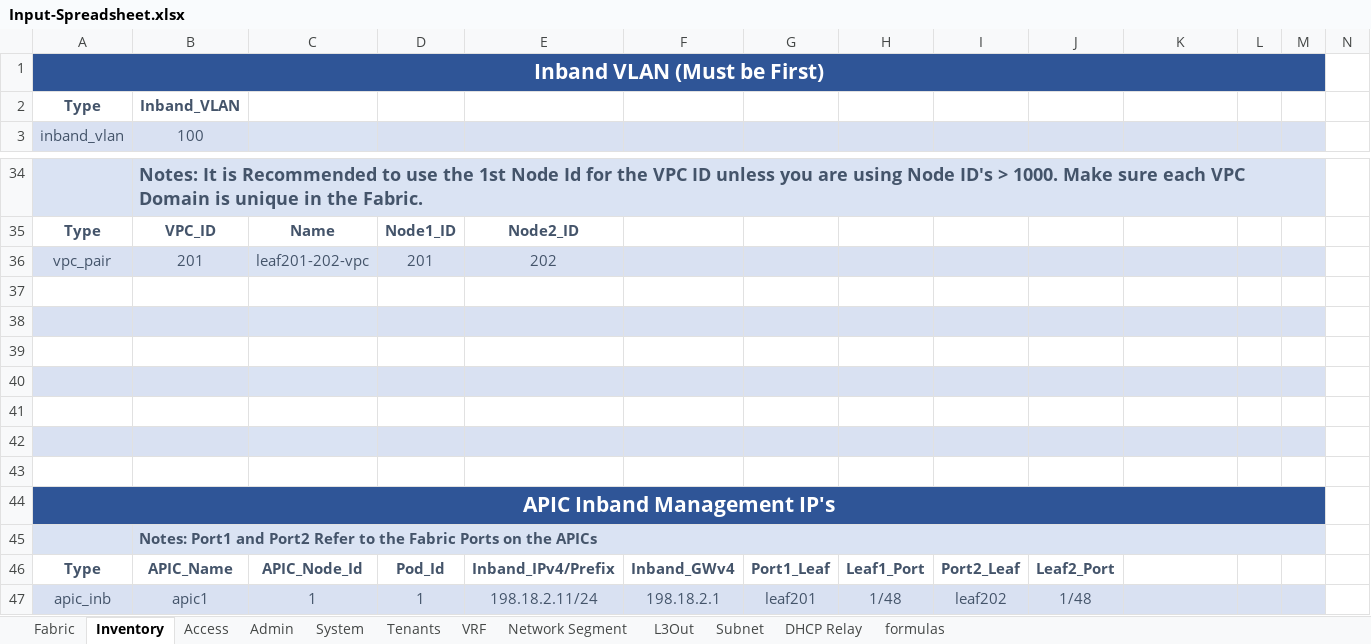
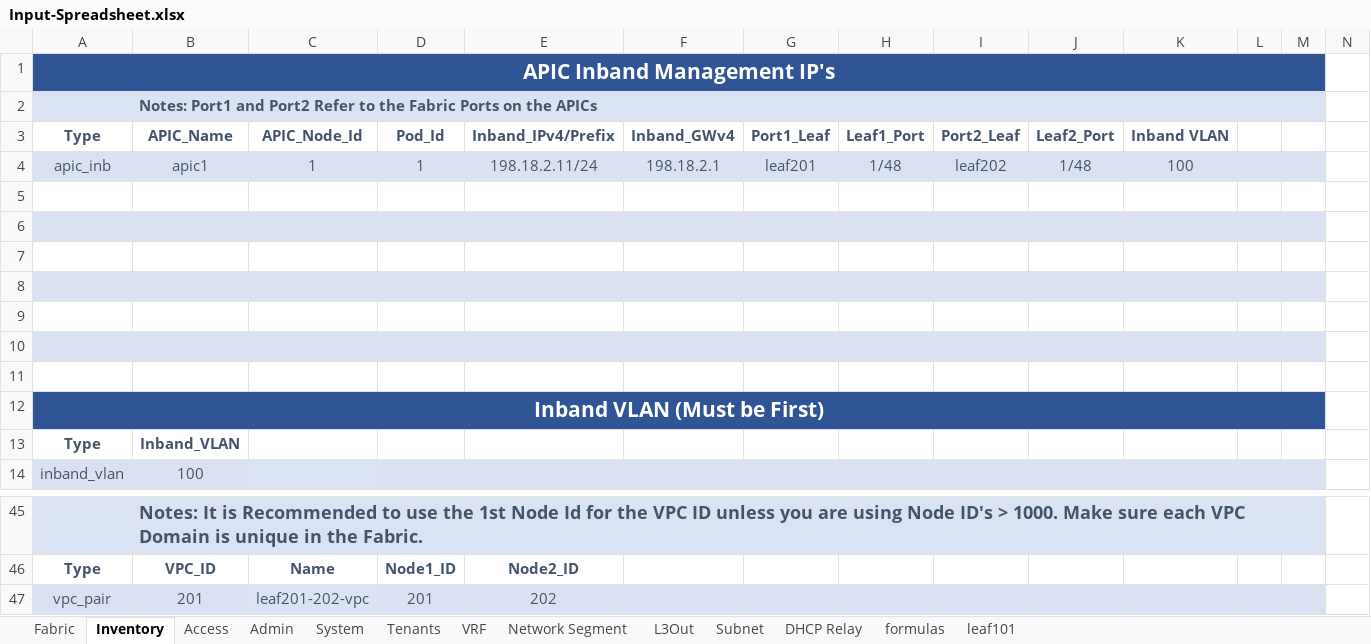
Before and after one commit to scotttyso/iac, an Excel workbook: Input-Spreadsheet.xlsx, sheet Inventory, drawn as a sheet; only a part is shown, gaps mark what is left out; values as stored, in another font and other column widths than the file's, no borders; conditional formats not drawn; removed rows and columns are numbered as before the commit, all else as after; rows hold the shown columns only; the diff covers the shown part only; the diff names each change by its address in the sheet, - before the commit and + after, or states it on an @@ line.

```diff
--- a/Input-Spreadsheet.xlsx (sheet Inventory)
+++ b/Input-Spreadsheet.xlsx (sheet Inventory)
+sheet tab: leaf101
@@ row 44 moved to row 1: APIC Inband Management IP's @@
@@ row 45 moved to row 2: Notes: Port1 and Port2 Refer to the Fabr… @@
+row 3: Type | APIC_Name | APIC_Node_Id | Pod_Id | Inband_IPv4/Prefix | Inband_GWv4 | Port1_Leaf | Leaf1_Port | Port2_Leaf | Leaf2_Port | Inband VLAN
+row 4: apic_inb | apic1 | 1 | 1 | 198.18.2.11/24 | 198.18.2.1 | leaf201 | 1/48 | leaf202 | 1/48 | 100
+row 5: (empty)
+row 6: (empty)
+row 7: (empty)
+row 8: (empty)
+row 9: (empty)
+row 10: (empty)
+row 11: (empty)
-row 37: (empty)
-row 38: (empty)
-row 39: (empty)
-row 40: (empty)
-row 41: (empty)
-row 42: (empty)
-row 43: (empty)
-row 46: Type | APIC_Name | APIC_Node_Id | Pod_Id | Inband_IPv4/Prefix | Inband_GWv4 | Port1_Leaf | Leaf1_Port | Port2_Leaf | Leaf2_Port
-row 47: apic_inb | apic1 | 1 | 1 | 198.18.2.11/24 | 198.18.2.1 | leaf201 | 1/48 | leaf202 | 1/48
```
Also changed, not shown: 1 edited cell elsewhere in this sheet, 11 other files.
